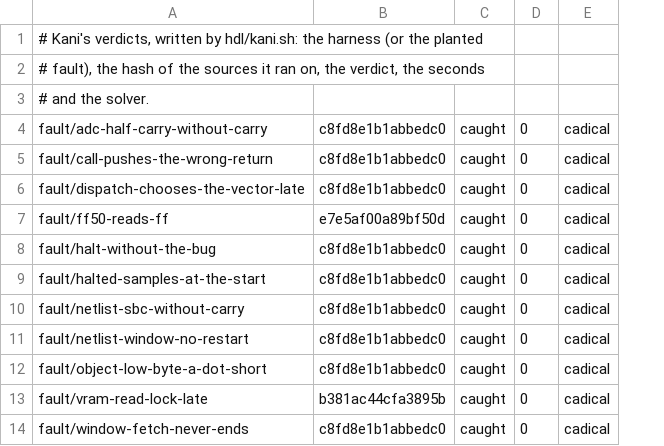
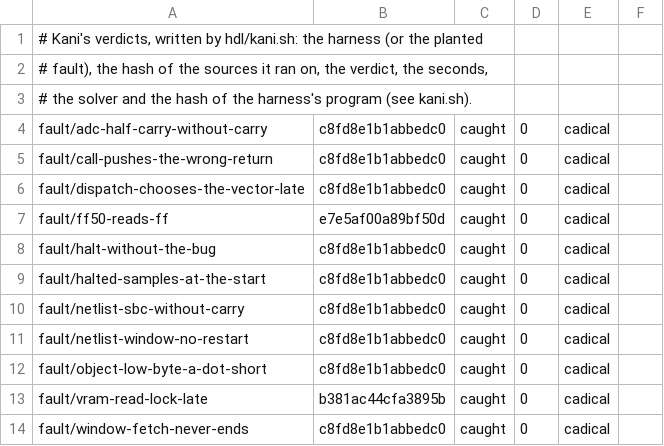
Before and after one commit to remind-me-later/Ceres, a TSV file: hdl/kani-results.tsv, drawn as a sheet; only a part is shown; the diff names each change by its address in the sheet, - before the commit and + after, or states it on an @@ line.

```diff
--- a/hdl/kani-results.tsv
+++ b/hdl/kani-results.tsv
+column F, empty
-A2: …verdict, the seconds
+A2: …verdict, the seconds,
-A3: # and the solver.
+A3: # the solver and the hash of the harness's program (see kani.sh).
```
Also changed, not shown: 2 other files.
